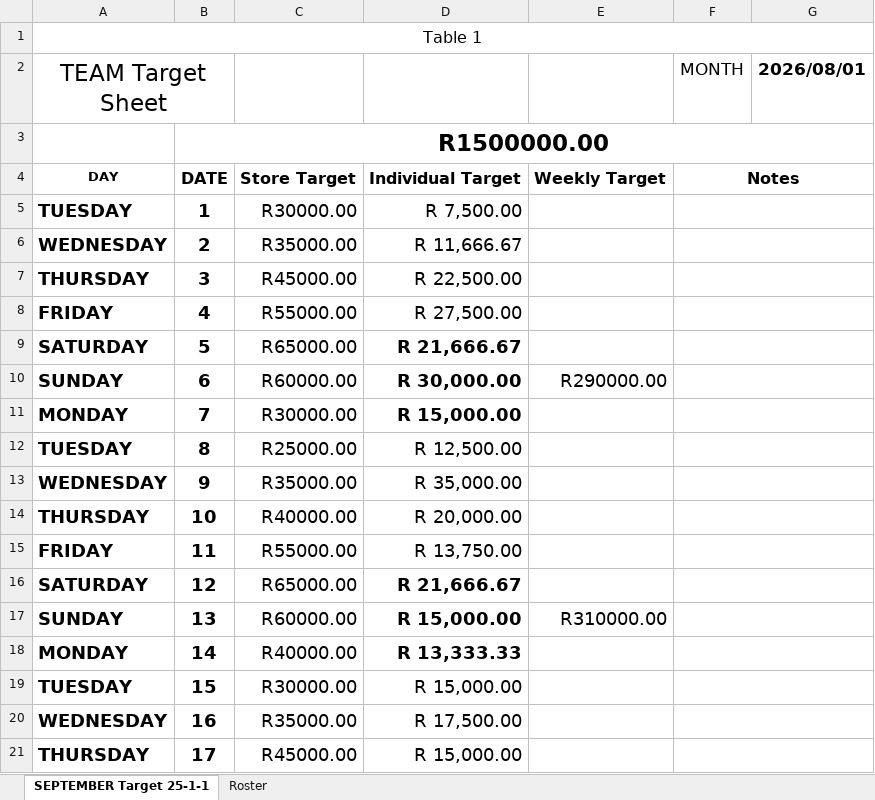
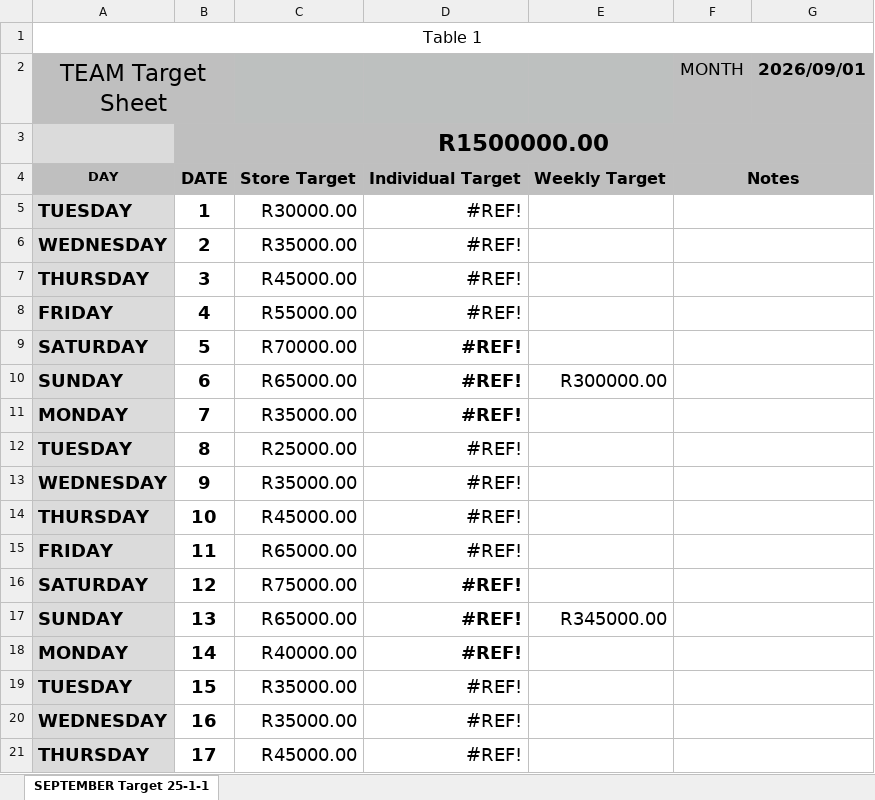
Before and after one commit to LalelaniM/salesDashboard, an Excel workbook: targets/TargetSheet.xlsx, sheet SEPTEMBER Target 25-1-1, drawn as a sheet; only a part is shown; values as stored, in another font and other column widths than the file's, no borders; the diff covers the shown part only; the diff names each change by its address in the sheet, - before the commit and + after, or states it on an @@ line.

```diff
--- a/targets/TargetSheet.xlsx (sheet SEPTEMBER Target 25-1-1)
+++ b/targets/TargetSheet.xlsx (sheet SEPTEMBER Target 25-1-1)
-sheet tab: Roster
-A2 fill: none
+A2 fill: #BFBFBF
-B2:E2 fill: none
+B2:E2 fill: #BDC0BF
-F2:G2 fill: none
+F2:G2 fill: #BFBFBF
-G2: 2026/08/01
+G2: 2026/09/01
-A3 fill: none
+A3 fill: #DBDBDB
-B3 fill: none
+B3 fill: #BFBFBF
-A4:F4 fill: none
+A4:F4 fill: #BFBFBF
-A5:A21 fill: none
+A5:A21 fill: #DBDBDB
-D5: R 7,500.00
+D5: #REF!
-D6: R 11,666.67
+D6: #REF!
-D7: R 22,500.00
+D7: #REF!
-D8: R 27,500.00
+D8: #REF!
-C9: R65000.00
+C9: R70000.00
-D9: R 21,666.67
+D9: #REF!
-C10: R60000.00
+C10: R65000.00
-D10: R 30,000.00
+D10: #REF!
-E10: R290000.00
+E10: R300000.00
-C11: R30000.00
+C11: R35000.00
-D11: R 15,000.00
+D11: #REF!
-D12: R 12,500.00
+D12: #REF!
-D13: R 35,000.00
+D13: #REF!
-C14: R40000.00
+C14: R45000.00
-D14: R 20,000.00
+D14: #REF!
-C15: R55000.00
+C15: R65000.00
-D15: R 13,750.00
+D15: #REF!
-C16: R65000.00
+C16: R75000.00
-D16: R 21,666.67
+D16: #REF!
-C17: R60000.00
+C17: R65000.00
-D17: R 15,000.00
+D17: #REF!
-E17: R310000.00
+E17: R345000.00
-D18: R 13,333.33
+D18: #REF!
-C19: R30000.00
+C19: R35000.00
-D19: R 15,000.00
+D19: #REF!
-D20: R 17,500.00
+D20: #REF!
-D21: R 15,000.00
+D21: #REF!
```
Also changed, not shown: 27 edited cells and cell formats elsewhere in this sheet.
